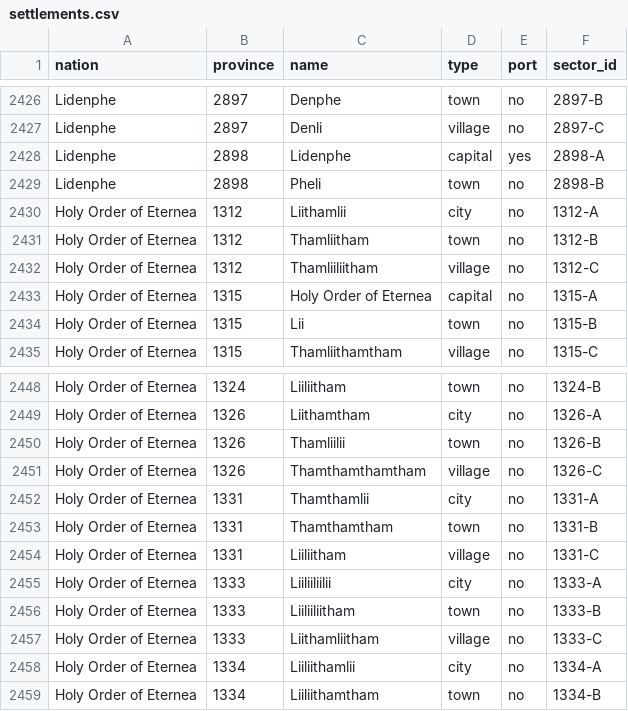
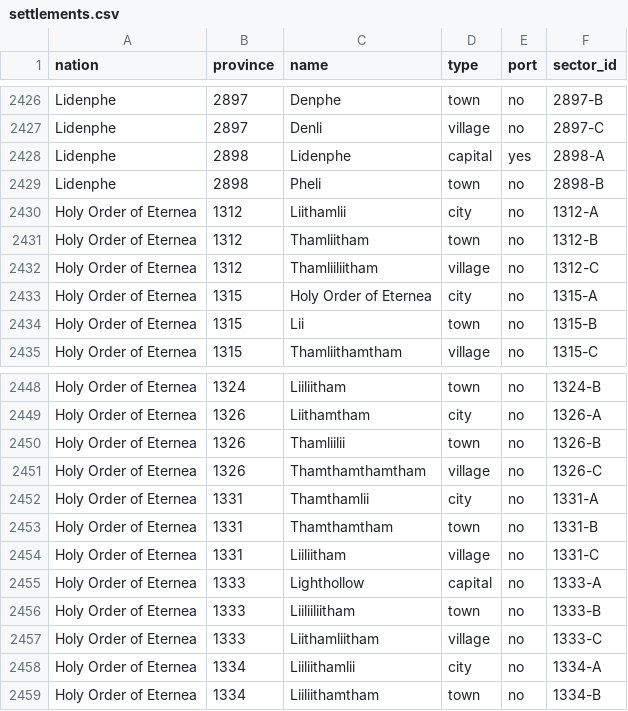
Before and after one commit to NobuChan702/new-beginnings-map, a CSV file: data/settlements.csv, drawn as a sheet; only a part is shown, gaps mark what is left out.

```diff
--- a/data/settlements.csv
+++ b/data/settlements.csv
@@ -2432,3 +2432,3 @@ Holy Order of Eternea,1312,Thamliitham,town,no,1312-B
 Holy Order of Eternea,1312,Thamliiliitham,village,no,1312-C
-Holy Order of Eternea,1315,Holy Order of Eternea,capital,no,1315-A
+Holy Order of Eternea,1315,Holy Order of Eternea,city,no,1315-A
 Holy Order of Eternea,1315,Lii,town,no,1315-B
@@ -2454,3 +2454,3 @@ Holy Order of Eternea,1331,Thamthamtham,town,no,1331-B
 Holy Order of Eternea,1331,Liiliitham,village,no,1331-C
-Holy Order of Eternea,1333,Liiliiliilii,city,no,1333-A
+Holy Order of Eternea,1333,Lighthollow,capital,no,1333-A
 Holy Order of Eternea,1333,Liiliiliitham,town,no,1333-B
```
Also changed, not shown: data/settlement_name_overrides.csv, 3 other files.
